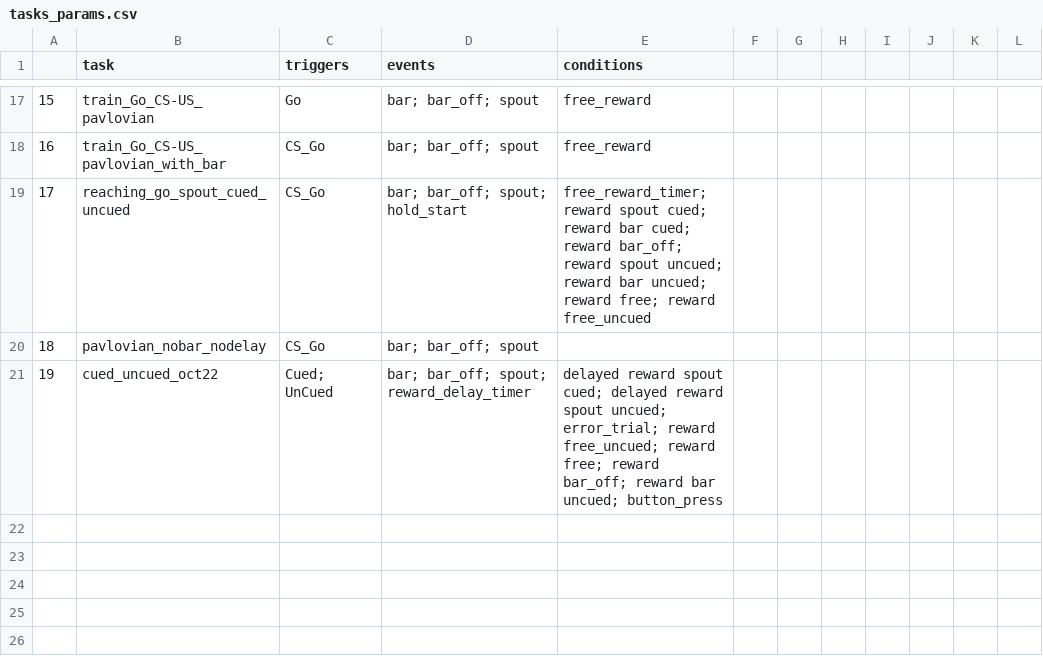
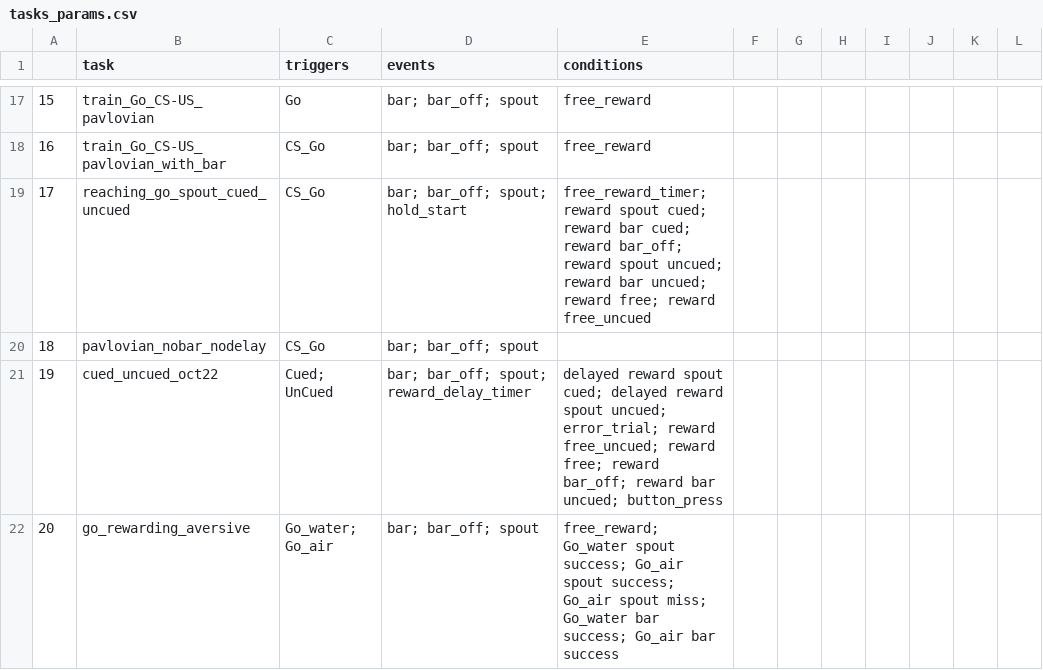
Before and after one commit to juliencarponcy/trialexp, a CSV file: params/tasks_params.csv, drawn as a sheet; only a part is shown, gaps mark what is left out.

```diff
--- a/params/tasks_params.csv
+++ b/params/tasks_params.csv
@@ -21 +21,2 @@
 19,cued_uncued_oct22,Cued; UnCued,bar; bar_off; spout; reward_delay_timer,delayed reward spout cued; delayed reward spout uncued; error_trial; reward free_uncued; reward free; reward bar_off; reward bar uncued; button_press,,,,,,,
+20,go_rewarding_aversive,Go_water; Go_air,bar; bar_off; spout,free_reward; Go_water spout success; Go_air spout success; Go_air spout miss; Go_water bar success; Go_air bar success,,,,,,,
```
Also changed, not shown: 6 other files.
